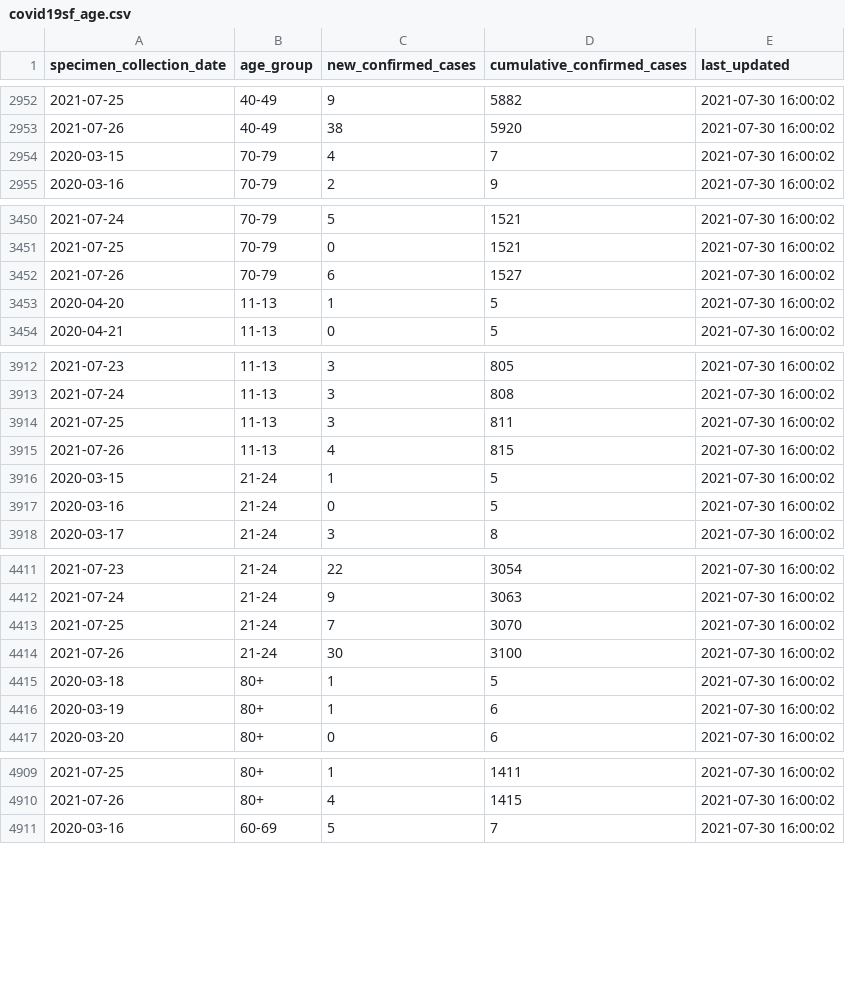
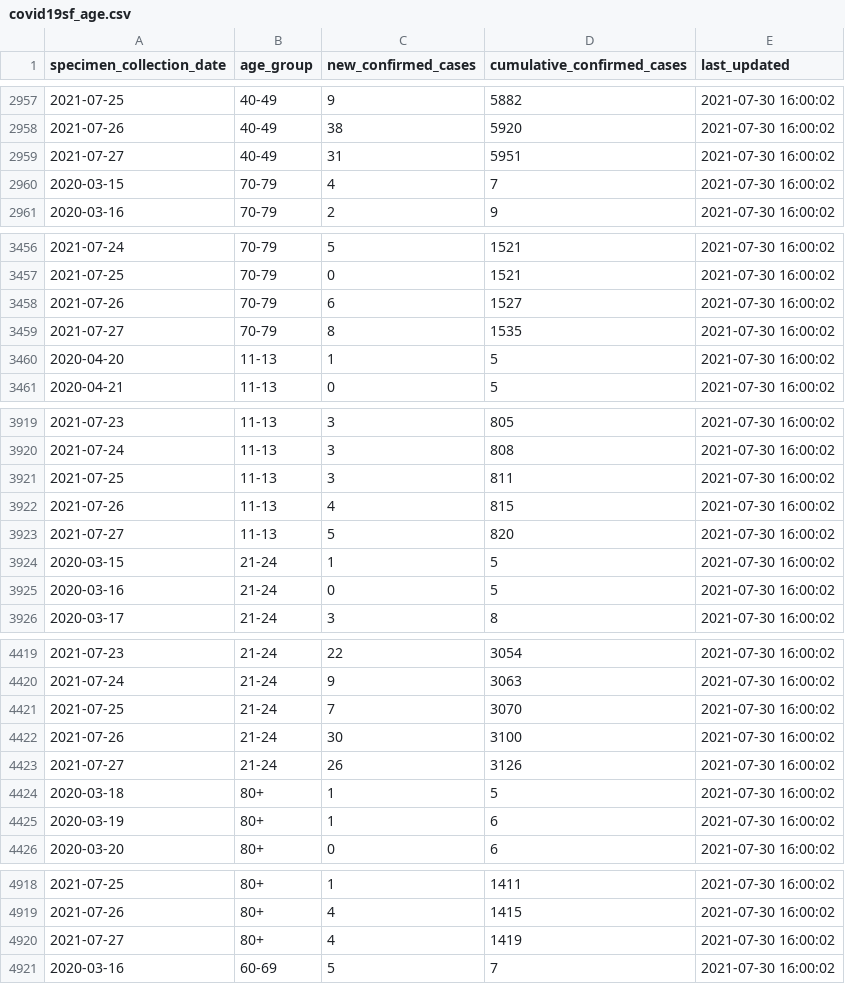
Before and after one commit to RamiKrispin/covid19sf, a CSV file: csv/covid19sf_age.csv, drawn as a sheet; only a part is shown, gaps mark what is left out; the diff covers the shown part only.

```diff
--- a/csv/covid19sf_age.csv
+++ b/csv/covid19sf_age.csv
@@ -2953,2 +2958,3 @@
 2021-07-26,"40-49",38,5920,2021-07-30 16:00:02
+2021-07-27,"40-49",31,5951,2021-07-30 16:00:02
 2020-03-15,"70-79",4,7,2021-07-30 16:00:02
@@ -3452,2 +3458,3 @@
 2021-07-26,"70-79",6,1527,2021-07-30 16:00:02
+2021-07-27,"70-79",8,1535,2021-07-30 16:00:02
 2020-04-20,"11-13",1,5,2021-07-30 16:00:02
@@ -3915,2 +3922,3 @@
 2021-07-26,"11-13",4,815,2021-07-30 16:00:02
+2021-07-27,"11-13",5,820,2021-07-30 16:00:02
 2020-03-15,"21-24",1,5,2021-07-30 16:00:02
@@ -4414,2 +4422,3 @@
 2021-07-26,"21-24",30,3100,2021-07-30 16:00:02
+2021-07-27,"21-24",26,3126,2021-07-30 16:00:02
 2020-03-18,"80+",1,5,2021-07-30 16:00:02
@@ -4910,2 +4919,3 @@
 2021-07-26,"80+",4,1415,2021-07-30 16:00:02
+2021-07-27,"80+",4,1419,2021-07-30 16:00:02
 2020-03-16,"60-69",5,7,2021-07-30 16:00:02
```
Also changed, not shown: 8 added rows elsewhere in this file, csv/covid19sf_demo.csv, csv/covid19sf_gender.csv, 12 other files.
